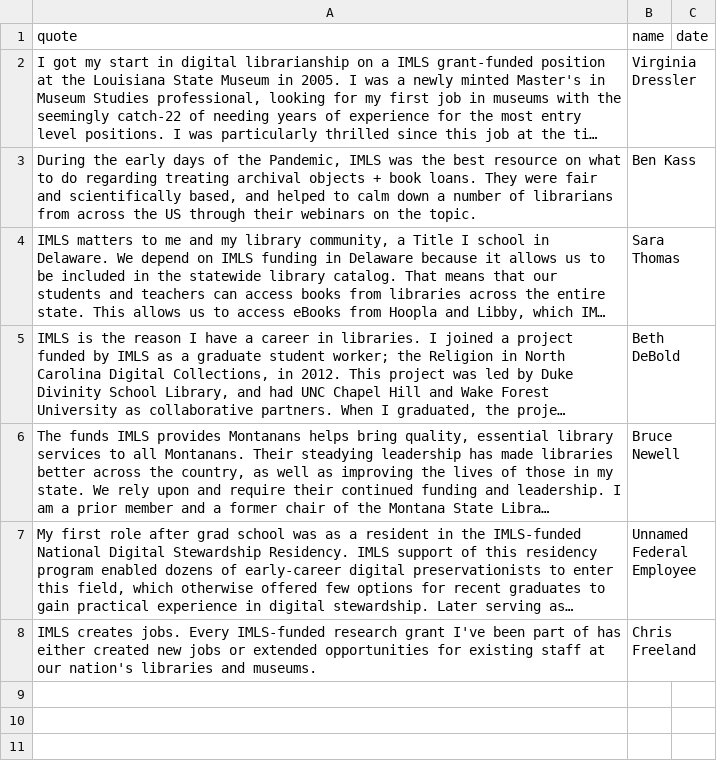
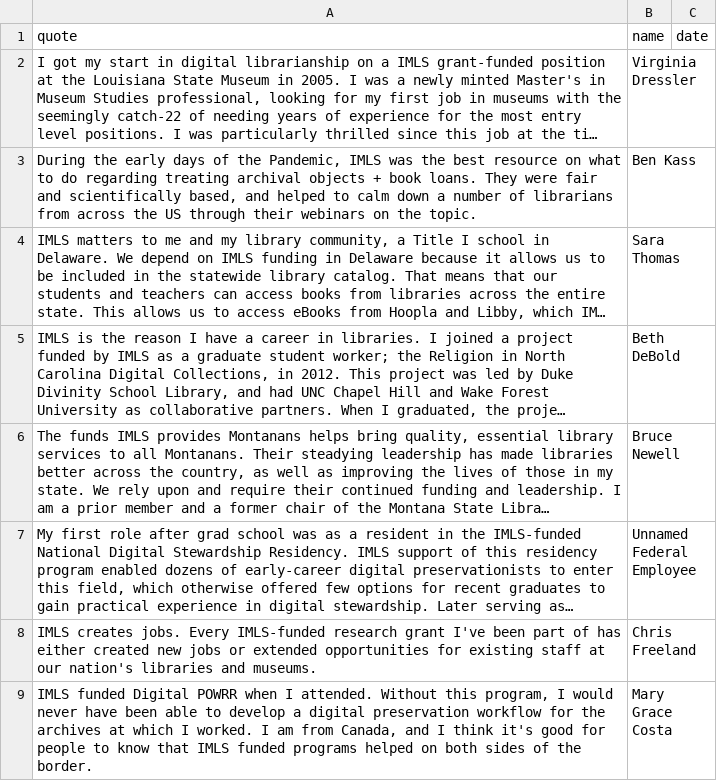
Before and after one commit to IMLS-Matters/imlsmatters, a CSV file: imlsmatters.csv, drawn as a sheet; long unchanged cells end in …; the diff names each change by its address in the sheet, - before the commit and + after, or states it on an @@ line.

Commit message:
Update imlsmatters.csv

```diff
--- a/imlsmatters.csv
+++ b/imlsmatters.csv
+row 9: IMLS funded Digital POWRR when I attended. Without this program, I would never have been able to develop a digital preservation workflow for the archives at which I worked. I am from Canada, and I think it's good for people to know that IMLS funded programs helped on both sides of the border. | Mary Grace Costa
```
